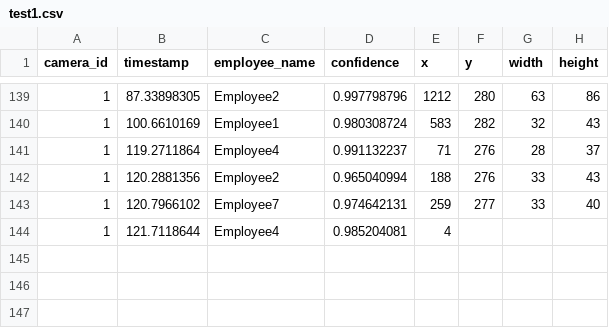
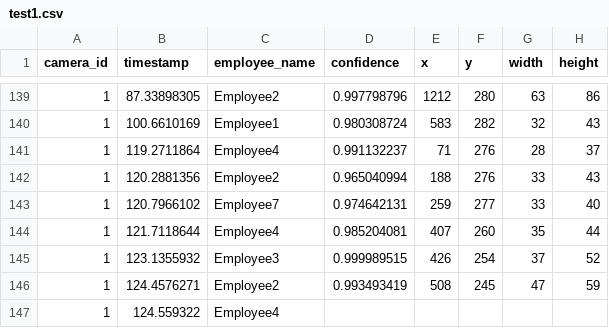
Before and after one commit to DataDynam/vision-based-attendance-system, a CSV file: Attendance_Logic_Module/test1.csv, drawn as a sheet; only a part is shown, gaps mark what is left out.

Commit message:
Conflicts resolved with rel-v6r11

```diff
--- a/Attendance_Logic_Module/test1.csv
+++ b/Attendance_Logic_Module/test1.csv
@@ -143,2 +143,5 @@ camera_id,timestamp,employee_name,confidence,x,y,width,height
 1,120.7966102,Employee7,0.974642131,259,277,33,40
-1,121.7118644,Employee4,0.985204081,4
+1,121.7118644,Employee4,0.985204081,407,260,35,44
+1,123.1355932,Employee3,0.999989515,426,254,37,52
+1,124.4576271,Employee2,0.993493419,508,245,47,59
+1,124.559322,Employee4
```
